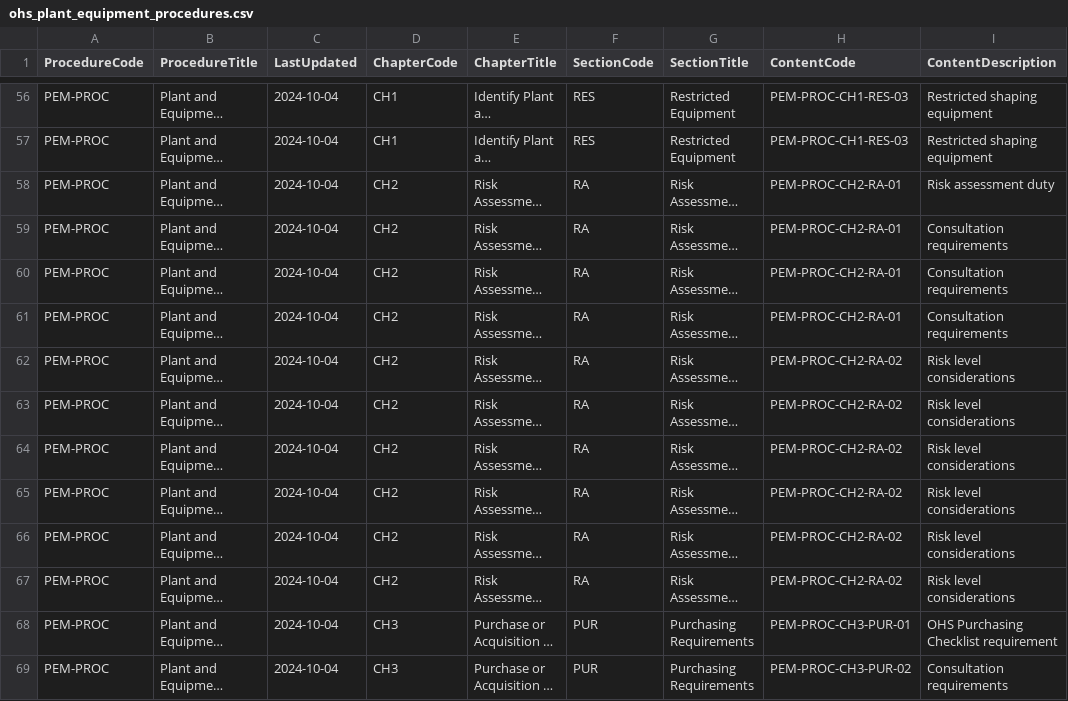
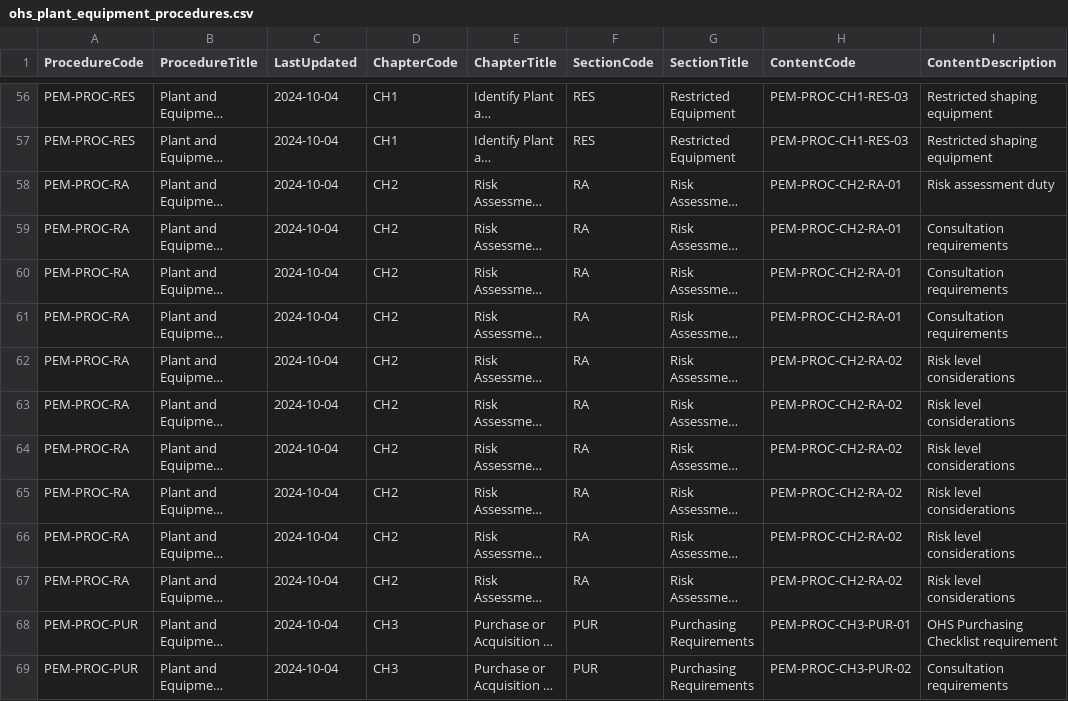
Before and after one commit to jannic-ai/ohs-design-tech, a CSV file: OHS/Plant Equipment/ohs_plant_equipment_procedures.csv, drawn as a sheet; only a part is shown, gaps mark what is left out; long unchanged cells end in …; the diff covers the shown part only; the diff names each change by its address in the sheet, - before the commit and + after, or states it on an @@ line.

Commit message:
Update ohs_plant_equipment_procedures.csv

```diff
--- a/OHS/Plant Equipment/ohs_plant_equipment_procedures.csv
+++ b/OHS/Plant Equipment/ohs_plant_equipment_procedures.csv
-A56:A57 (ProcedureCode): PEM-PROC
+A56:A57 (ProcedureCode): PEM-PROC-RES
-A58:A67 (ProcedureCode): PEM-PROC
+A58:A67 (ProcedureCode): PEM-PROC-RA
-A68:A69 (ProcedureCode): PEM-PROC
+A68:A69 (ProcedureCode): PEM-PROC-PUR
```
Also changed, not shown: 102 edited cells elsewhere in this file.
